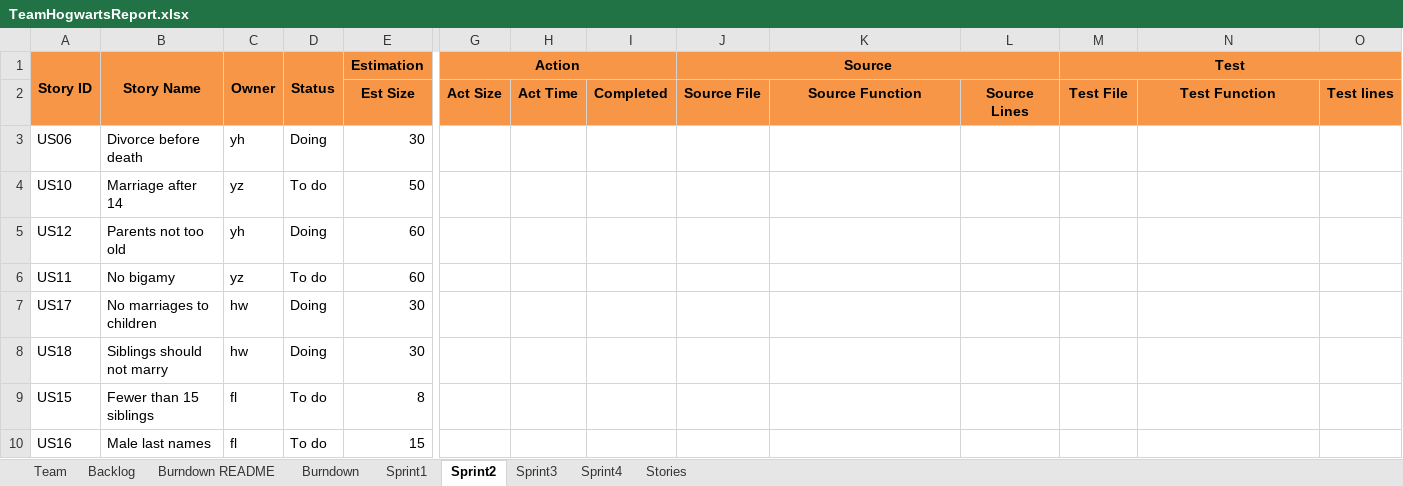
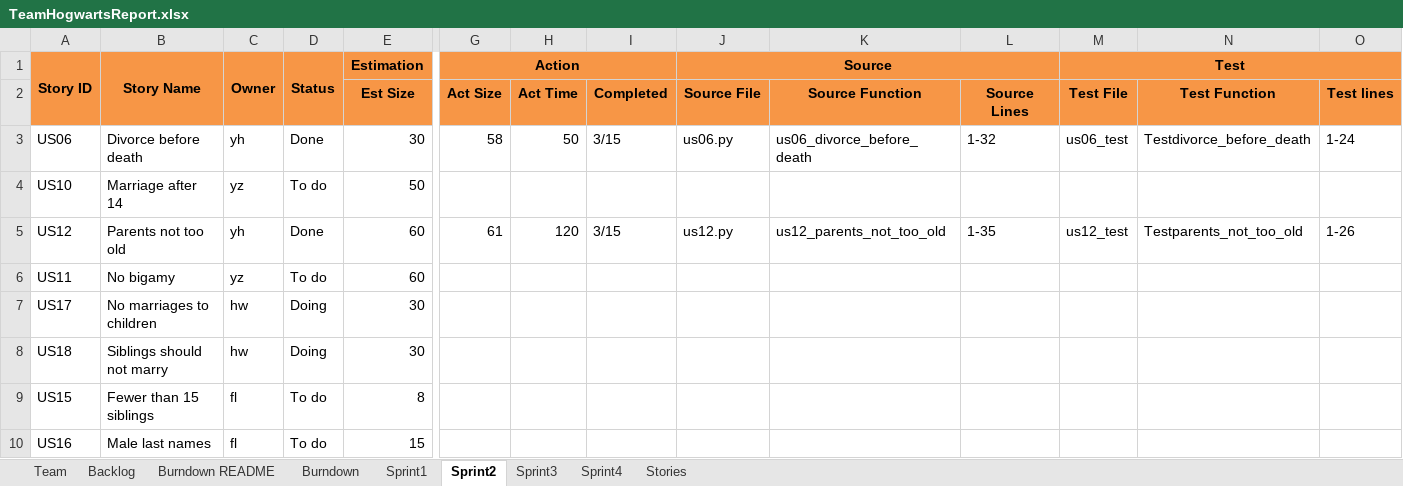
Before and after one commit to JoeyIsZY/ssw555tmHogwarts2020Spring, an Excel workbook: docs/TeamHogwartsReport.xlsx, sheet Sprint2, drawn as a sheet; only a part is shown, gaps mark what is left out; values as stored, in another font and other column widths than the file's, no borders; the diff names each change by its address in the sheet, - before the commit and + after, or states it on an @@ line.

Commit message:
update team reports

```diff
--- a/docs/TeamHogwartsReport.xlsx (sheet Sprint2)
+++ b/docs/TeamHogwartsReport.xlsx (sheet Sprint2)
-D3 (Status): Doing
+D3 (Status): Done
-G3 (Action): (empty)
+G3 (Action): 58
-H3: (empty)
+H3: 50
-I3: (empty)
+I3: 3/15
-J3 (Source): (empty)
+J3 (Source): us06.py
-K3: (empty)
+K3: us06_divorce_before_death
-L3: (empty)
+L3: 1-32
-M3 (Test): (empty)
+M3 (Test): us06_test
-N3: (empty)
+N3: Testdivorce_before_death
-O3: (empty)
+O3: 1-24
-D5 (Status): Doing
+D5 (Status): Done
-G5 (Action): (empty)
+G5 (Action): 61
-H5: (empty)
+H5: 120
-I5: (empty)
+I5: 3/15
-J5 (Source): (empty)
+J5 (Source): us12.py
-K5: (empty)
+K5: us12_parents_not_too_old
-L5: (empty)
+L5: 1-35
-M5 (Test): (empty)
+M5 (Test): us12_test
-N5: (empty)
+N5: Testparents_not_too_old
-O5: (empty)
+O5: 1-26
```
Also changed, not shown: sheet Backlog.
